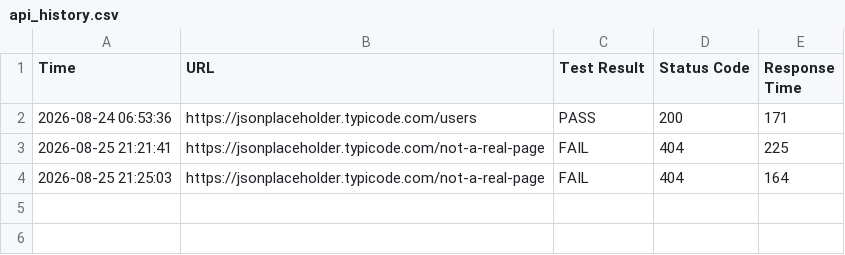
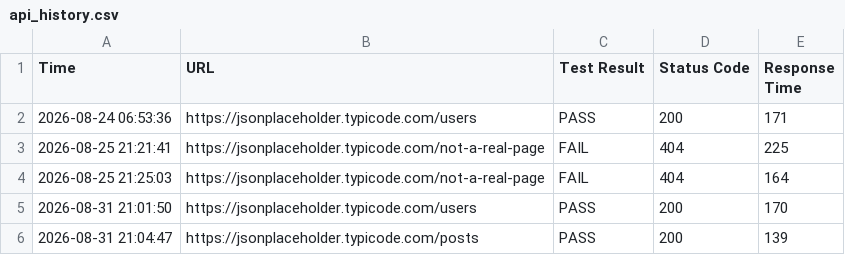
Before and after one commit to curtis-fawcett/api-watchdog, a CSV file: api_history.csv, drawn as a sheet; the diff names each change by its address in the sheet, - before the commit and + after, or states it on an @@ line.

```diff
--- a/api_history.csv
+++ b/api_history.csv
+row 5: 2026-08-31 21:01:50 | https://jsonplaceholder.typicode.com/users | PASS | 200 | 170
+row 6: 2026-08-31 21:04:47 | https://jsonplaceholder.typicode.com/posts | PASS | 200 | 139
```
Also changed, not shown: 1 other file.
